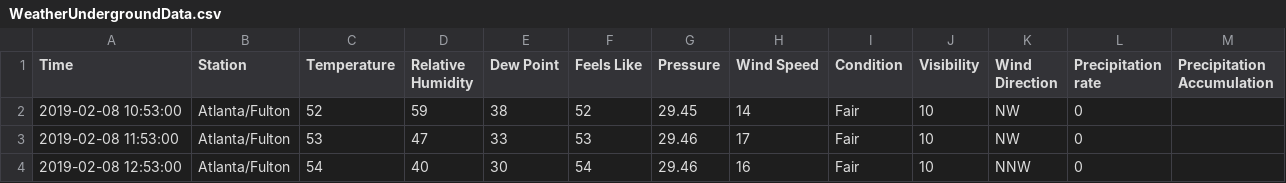
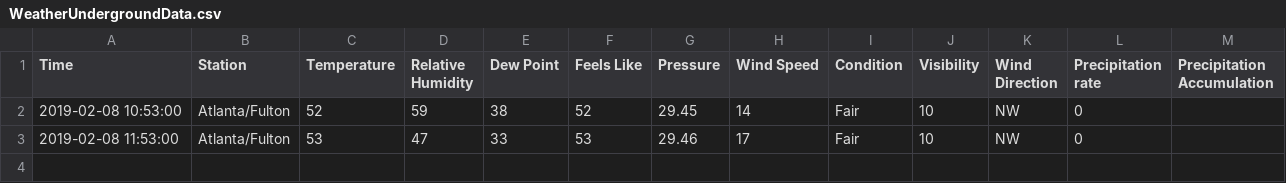
Before and after one commit to McKenneysRCXdev/WeatherAnywhere, a CSV file: WeatherUndergroundData.csv, drawn as a sheet.

```diff
--- a/WeatherUndergroundData.csv
+++ b/WeatherUndergroundData.csv
@@ -3,2 +3 @@ Time,Station,Temperature,Relative Humidity,Dew Point,Feels Like,Pressure,Wind Sp
 2019-02-08 11:53:00,Atlanta/Fulton,53,47,33,53,29.46,17,Fair,10,NW,0,
-2019-02-08 12:53:00,Atlanta/Fulton,54,40,30,54,29.46,16,Fair,10,NNW,0,
```
Also changed, not shown: 1 other file.
